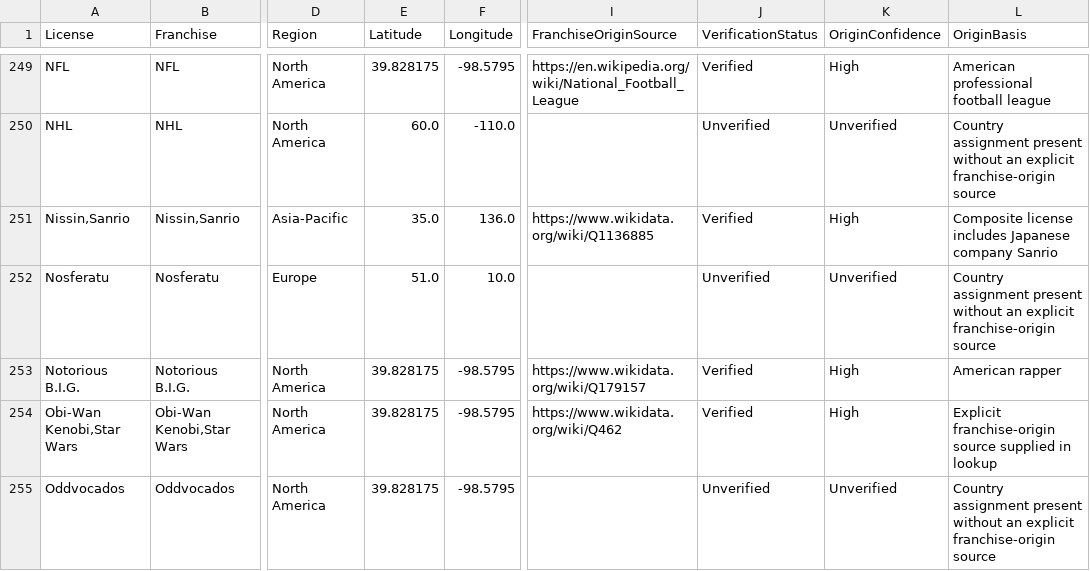
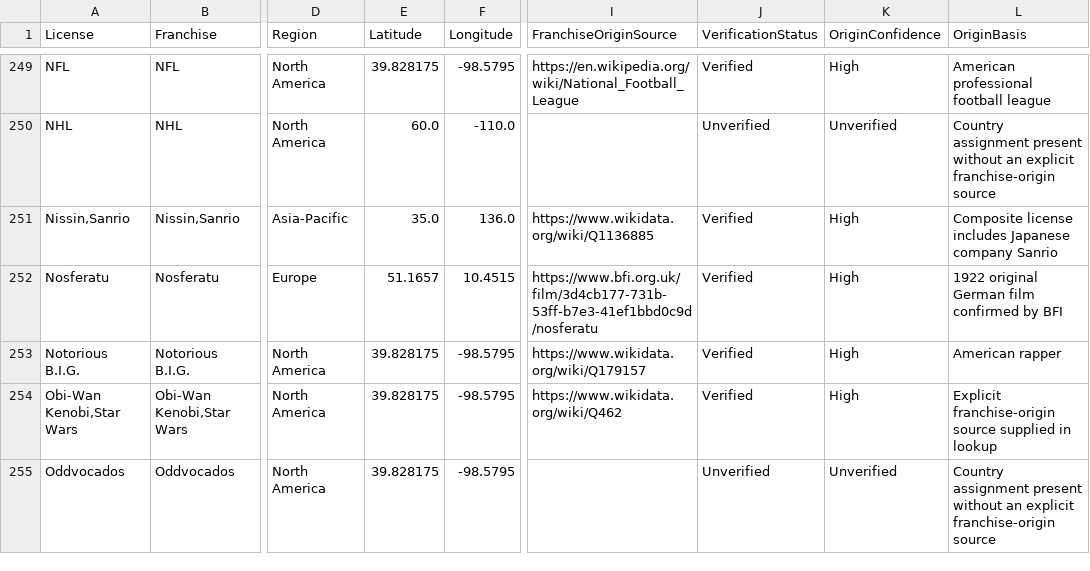
Before and after one commit to EmilChinJiaZhen/FIT3179-DV2-Funko, a CSV file: data/funko_franchise_origin_lookup_all_licenses.csv, drawn as a sheet; only a part is shown, gaps mark what is left out; the diff names each change by its address in the sheet, - before the commit and + after, or states it on an @@ line.

Commit message:
Verify Nosferatu German origin to extend franchise-origin map

```diff
--- a/data/funko_franchise_origin_lookup_all_licenses.csv
+++ b/data/funko_franchise_origin_lookup_all_licenses.csv
-E252 (Latitude): 51.0
+E252 (Latitude): 51.1657
-F252 (Longitude): 10.0
+F252 (Longitude): 10.4515
-I252 (FranchiseOriginSource): (empty)
+I252 (FranchiseOriginSource): https://www.bfi.org.uk/film/3d4cb177-731b-53ff-b7e3-41ef1bbd0c9d/nosferatu
-J252 (VerificationStatus): Unverified
+J252 (VerificationStatus): Verified
-K252 (OriginConfidence): Unverified
+K252 (OriginConfidence): High
-L252 (OriginBasis): Country assignment present without an explicit franchise-origin source
+L252 (OriginBasis): 1922 original German film confirmed by BFI
```
